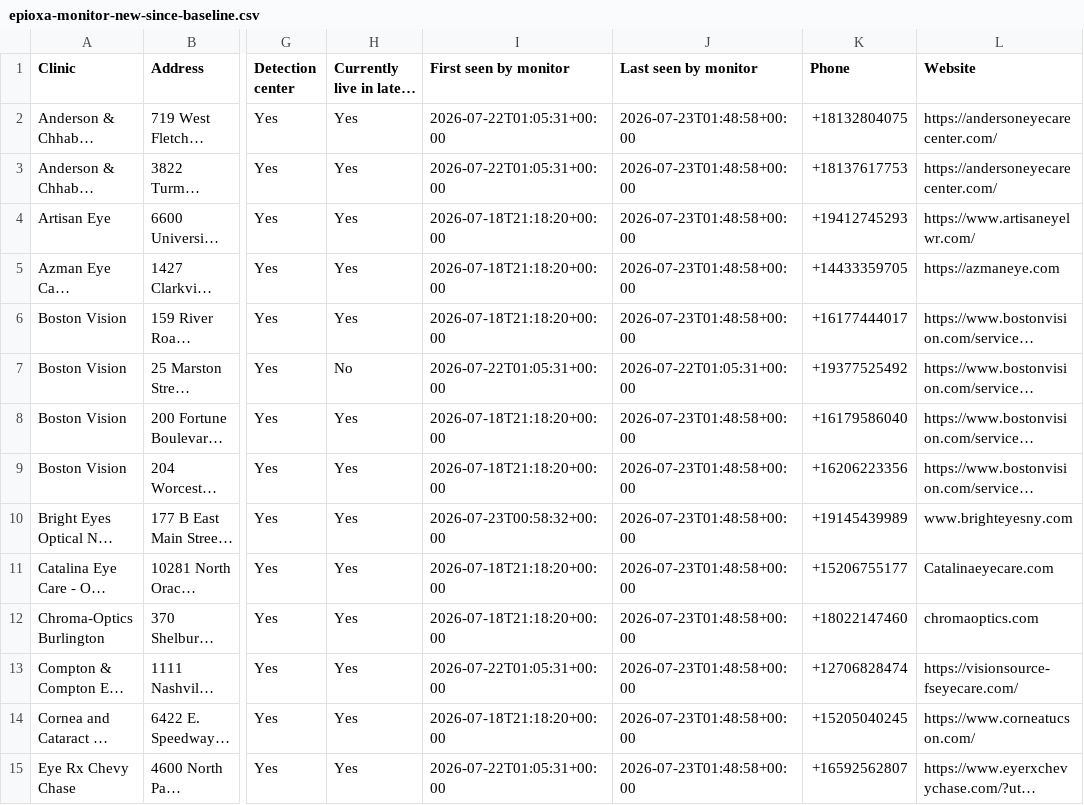
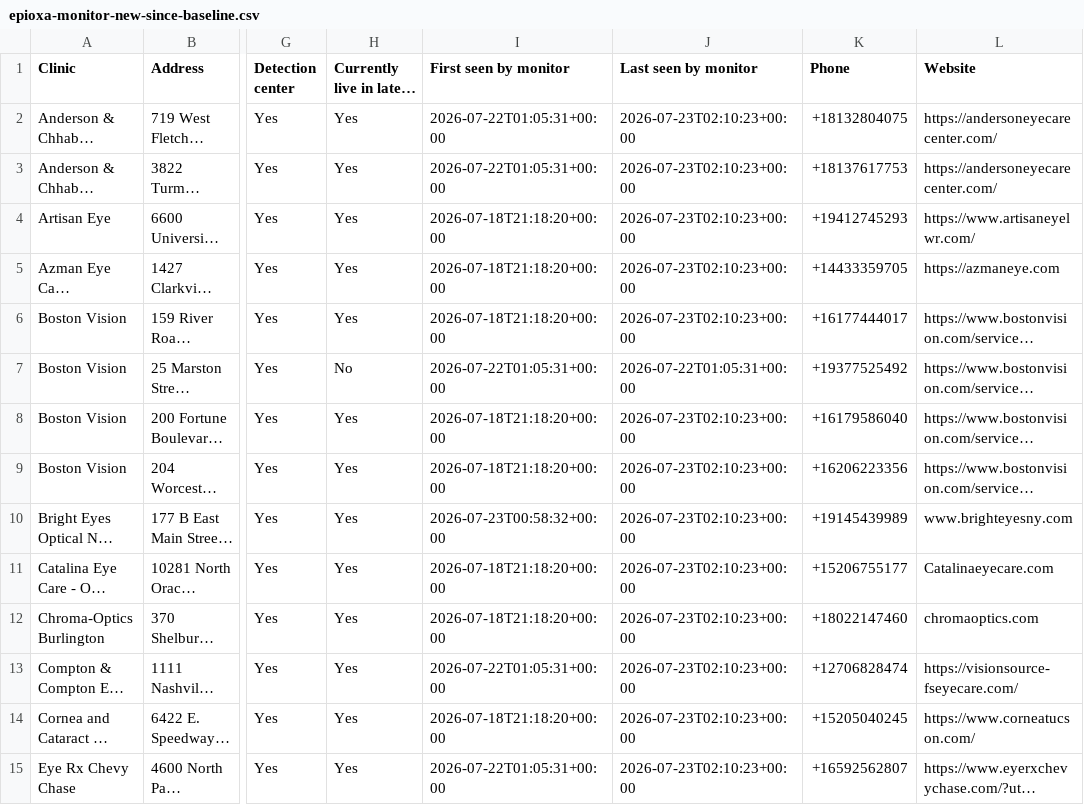
Before and after one commit to mpomroy9/epioxa-clinic-dashboard, a CSV file: outputs/epioxa-monitor-new-since-baseline.csv, drawn as a sheet; only a part is shown, gaps mark what is left out; long unchanged cells end in …; the diff covers the shown part only; the diff names each change by its address in the sheet, - before the commit and + after, or states it on an @@ line.

```diff
--- a/outputs/epioxa-monitor-new-since-baseline.csv
+++ b/outputs/epioxa-monitor-new-since-baseline.csv
-J2:J6 (Last seen by monitor): 2026-07-23T01:48:58+00:00
+J2:J6 (Last seen by monitor): 2026-07-23T02:10:23+00:00
-J8:J15 (Last seen by monitor): 2026-07-23T01:48:58+00:00
+J8:J15 (Last seen by monitor): 2026-07-23T02:10:23+00:00
```
Also changed, not shown: 20 edited cells elsewhere in this file, outputs/epioxa-monitor-tracked-clinics.csv, 4 other files.
